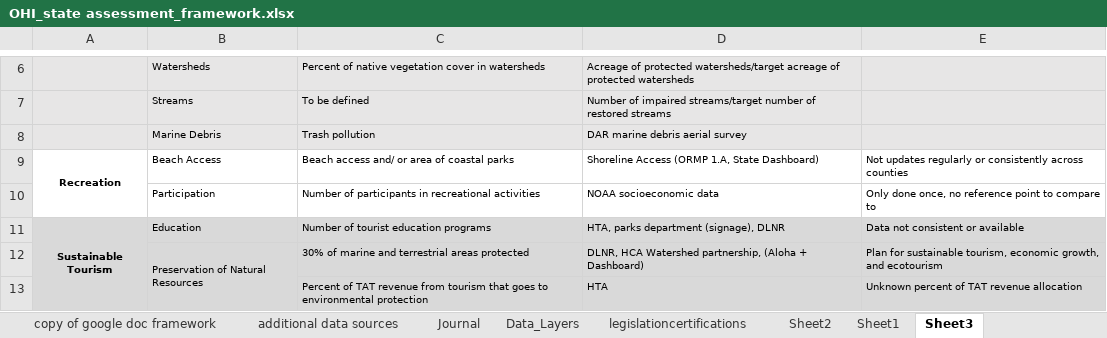
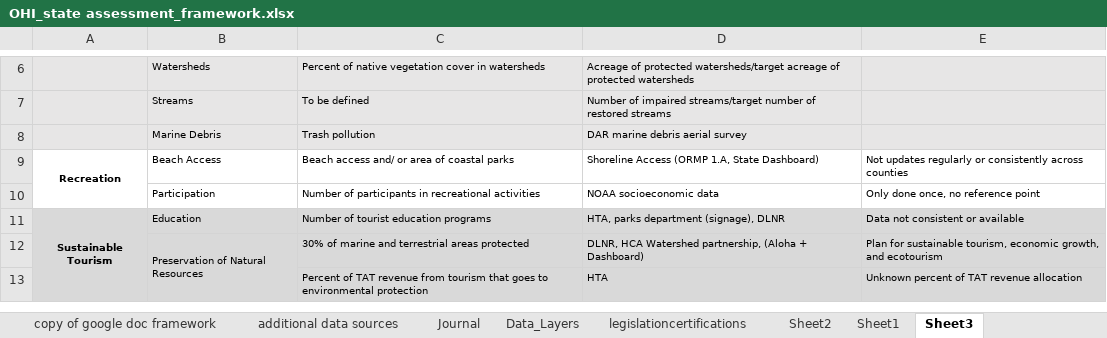
Before and after one commit to OHI-Science/mhi, an Excel workbook: prep/OHI_state assessment_framework.xlsx, sheet Sheet3, drawn as a sheet; only a part is shown, gaps mark what is left out; values as stored, in another font and other column widths than the file's, no borders; the diff names each change by its address in the sheet, - before the commit and + after, or states it on an @@ line.

```diff
--- a/prep/OHI_state assessment_framework.xlsx (sheet Sheet3)
+++ b/prep/OHI_state assessment_framework.xlsx (sheet Sheet3)
-E10: Only done once, no reference point to compare to
+E10: Only done once, no reference point
```
Also changed, not shown: sheet Data_Layers, sheet Journal, hidden cells, 20 other files.
